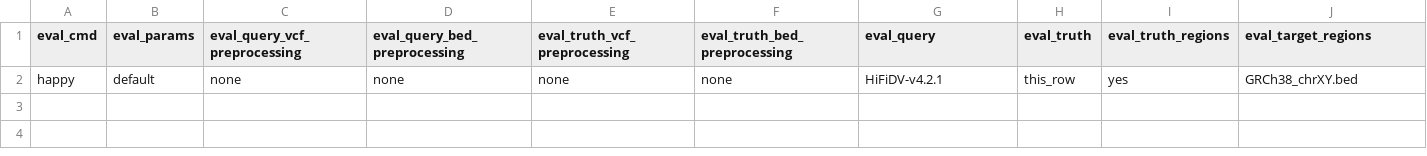
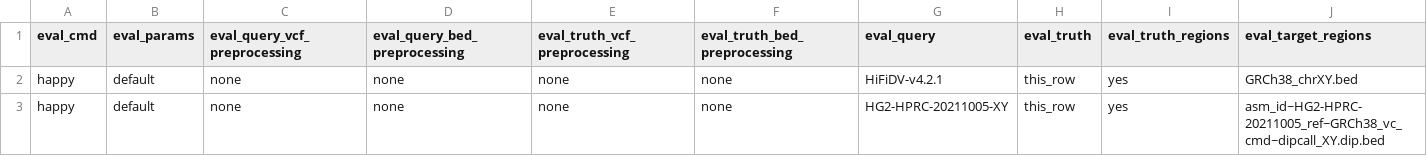
Before and after one commit to usnistgov/defrabb, a TSV file: config/analyses_20220719_v0.009-HG002XY-GRCh38.tsv, drawn as a sheet; only a part is shown; rows hold the shown columns only; the diff names each change by its address in the sheet, - before the commit and + after, or states it on an @@ line.

Commit message:
added eval with HG2 HPRC XY regions
Former-commit-id: aa2e491da2677c9831beafa71746161a02ec1d82 [formerly e81a77ace3219b700e84de1113537e9ddcfed211]

Former-commit-id: 0e0ccda26ed536d177d24da15d12a6059adcb336

```diff
--- a/config/analyses_20220719_v0.009-HG002XY-GRCh38.tsv
+++ b/config/analyses_20220719_v0.009-HG002XY-GRCh38.tsv
+row 3: happy | default | none | none | none | none | HG2-HPRC-20211005-XY | this_row | yes | asm_id~HG2-HPRC-20211005_ref~GRCh38_vc_cmd~dipcall_XY.dip.bed
```
